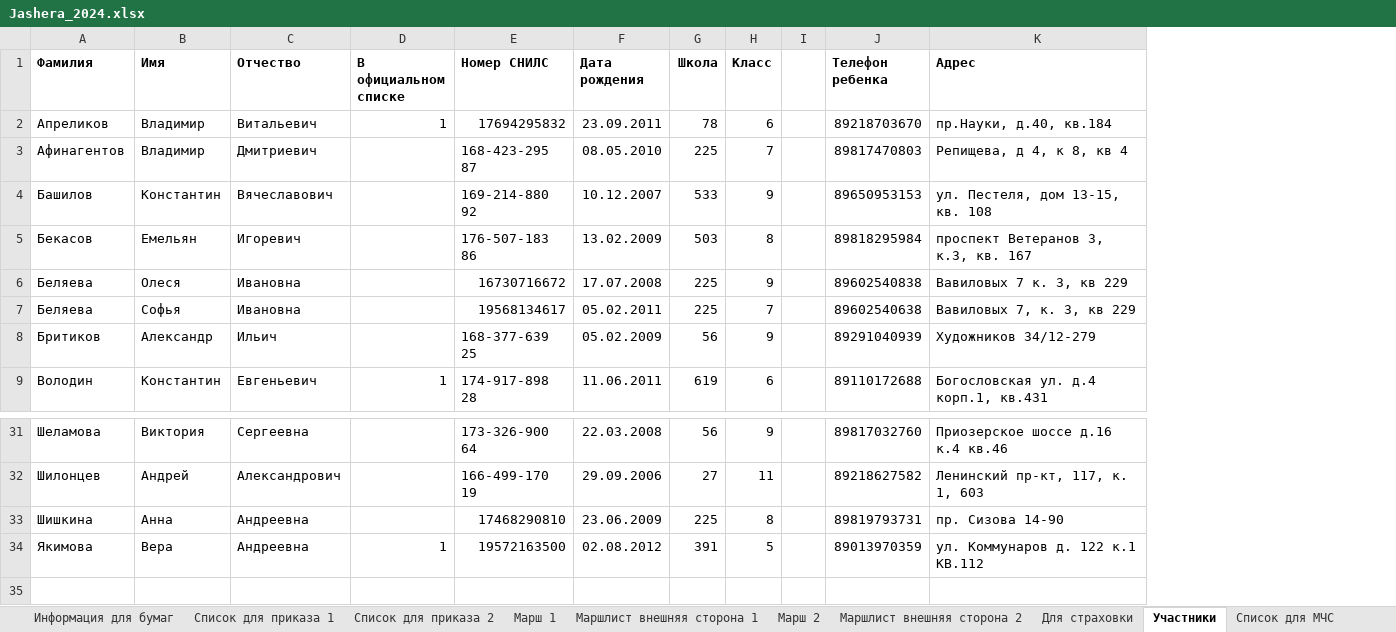
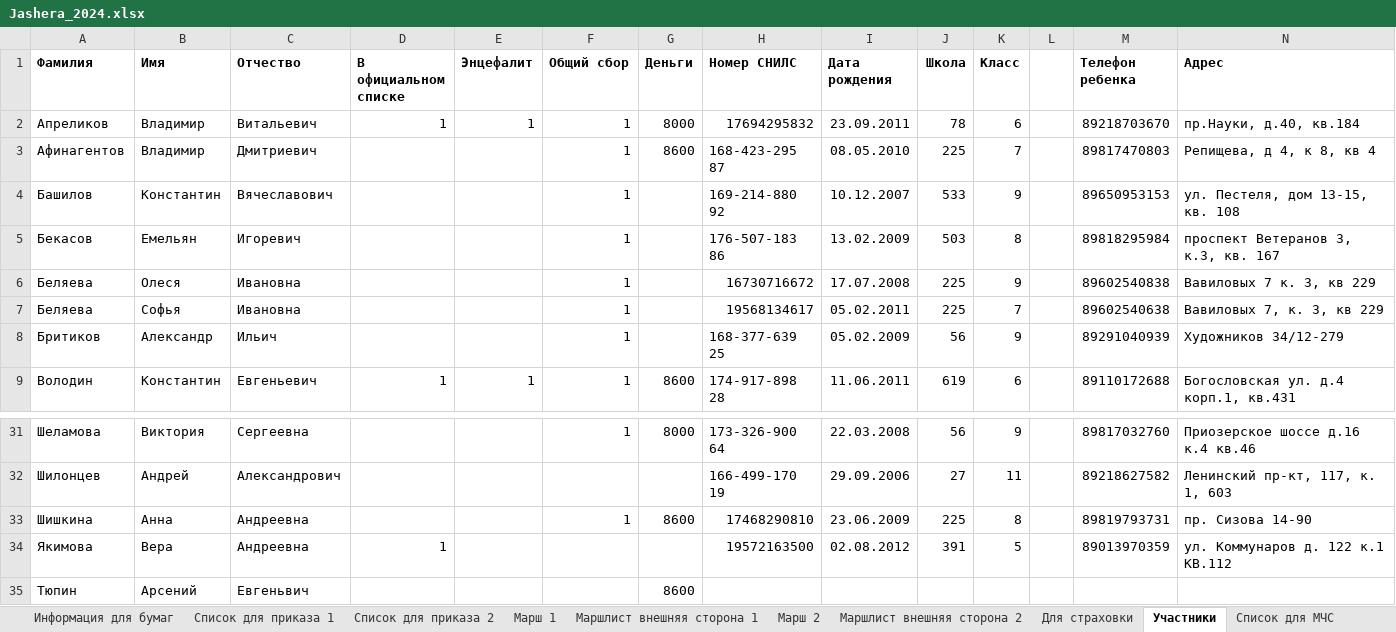
Before and after one commit to polydora/Lab-processings, an Excel workbook: Jashera 2024/Jashera_2024.xlsx, sheet Участники, drawn as a sheet; only a part is shown, gaps mark what is left out; values as stored, in another font and other column widths than the file's, no borders; rows hold the shown columns only; the diff names each change by its address in the sheet, - before the commit and + after, or states it on an @@ line.

```diff
--- a/Jashera 2024/Jashera_2024.xlsx (sheet Участники)
+++ b/Jashera 2024/Jashera_2024.xlsx (sheet Участники)
+column E (Энцефалит), rows 2-9: 1 |  |  |  |  |  |  | 1
+column F (Общий сбор), rows 2-9: all 1; rows 31-33: 1 |  | 1
+column G (Деньги), rows 2-9: 8000 | 8600 |  |  |  |  |  | 8600; rows 31-33: 8000 |  | 8600
+row 35: Тюпин | Арсений | Евгеньвич |  |  |  | 8600
```
Also changed, not shown: sheet Список для МЧС, other sheet tabs, 1 other file.
